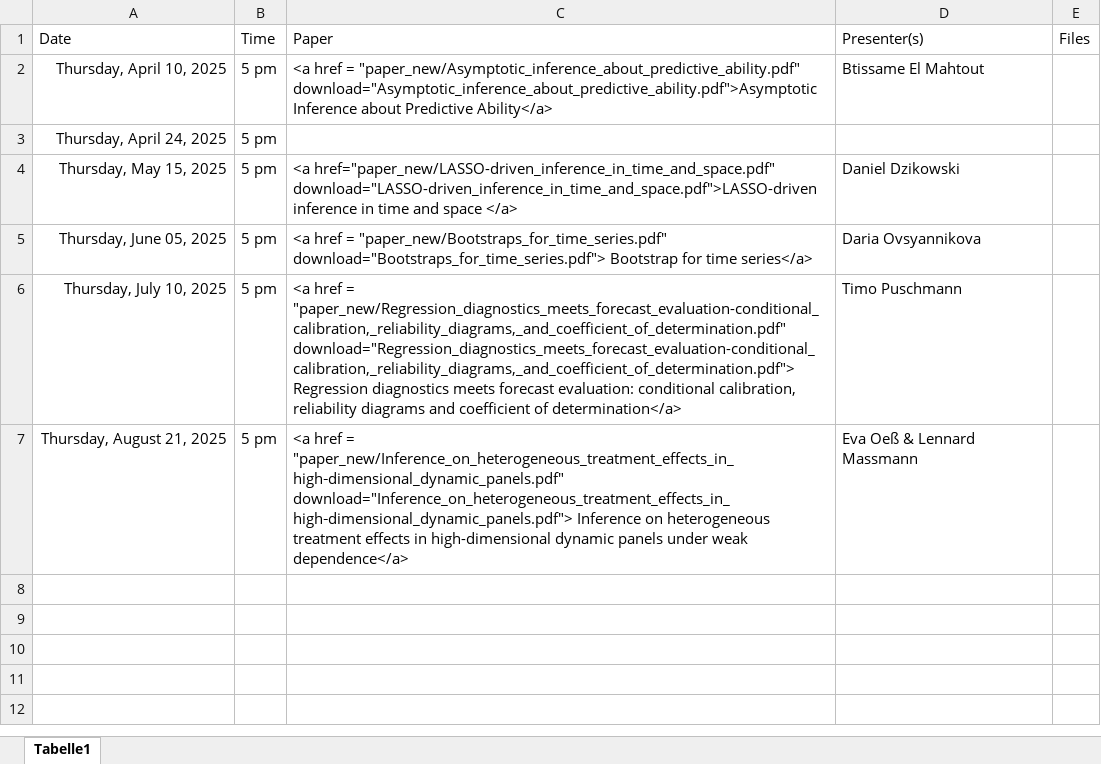
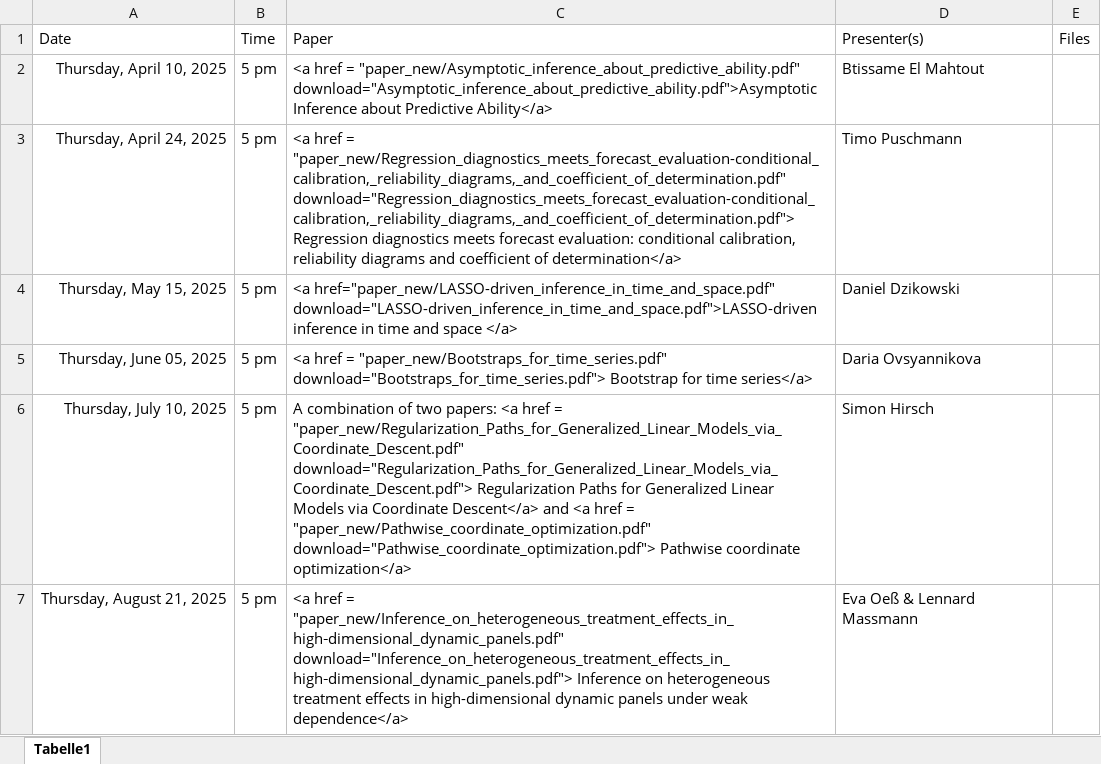
Before and after one commit to jens-klenke/RuhrMetrics_Reading_Group, an Excel workbook: data/schedule.xlsx, sheet Tabelle1, drawn as a sheet; values as stored, in another font and other column widths than the file's, no borders; the diff names each change by its address in the sheet, - before the commit and + after, or states it on an @@ line.

```diff
--- a/data/schedule.xlsx (sheet Tabelle1)
+++ b/data/schedule.xlsx (sheet Tabelle1)
-C3: (empty)
+C3: <a href = "paper_new/Regression_diagnostics_meets_forecast_evaluation-conditional_calibration,_reliability_diagrams,_and_coefficient_of_determination.pdf" download="Regression_diagnostics_meets_forecast_evaluation-conditional_calibration,_reliability_diagrams,_and_coefficient_of_determination.pdf"> Regression diagnostics meets forecast evaluation: conditional calibration, reliability diagrams and coefficient of determination</a>
-D3: (empty)
+D3: Timo Puschmann
-C6: <a href = "paper_new/Regression_diagnostics_meets_forecast_evaluation-conditional_calibration,_reliability_diagrams,_and_coefficient_of_determination.pdf" download="Regression_diagnostics_meets_forecast_evaluation-conditional_calibration,_reliability_diagrams,_and_coefficient_of_determination.pdf"> Regression diagnostics meets forecast evaluation: conditional calibration, reliability diagrams and coefficient of determination</a>
+C6: A combination of two papers: <a href = "paper_new/Regularization_Paths_for_Generalized_Linear_Models_via_Coordinate_Descent.pdf" download="Regularization_Paths_for_Generalized_Linear_Models_via_Coordinate_Descent.pdf"> Regularization Paths for Generalized Linear Models via Coordinate Descent</a> and <a href = "paper_new/Pathwise_coordinate_optimization.pdf" download="Pathwise_coordinate_optimization.pdf"> Pathwise coordinate optimization</a>
-D6: Timo Puschmann
+D6: Simon Hirsch
```
Also changed, not shown: 3 other files.
